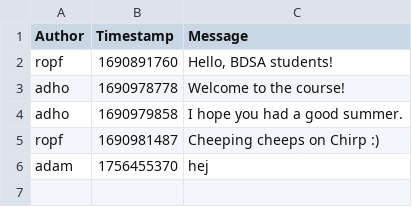
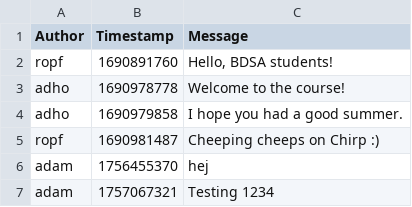
Before and after one commit to ITU-BDSA2025-GROUP4/Chirp, a CSV file: Chirp.CLI/chirp_cli_db.csv, drawn as a sheet.

Commit message:
Added test logs to Chirp.CLI

```diff
--- a/Chirp.CLI/chirp_cli_db.csv
+++ b/Chirp.CLI/chirp_cli_db.csv
@@ -6 +6,2 @@ ropf,1690981487,"Cheeping cheeps on Chirp :)"
 adam,1756455370,"hej"
+adam,1757067321,"Testing 1234"
```
Also changed, not shown: 2 other files.
